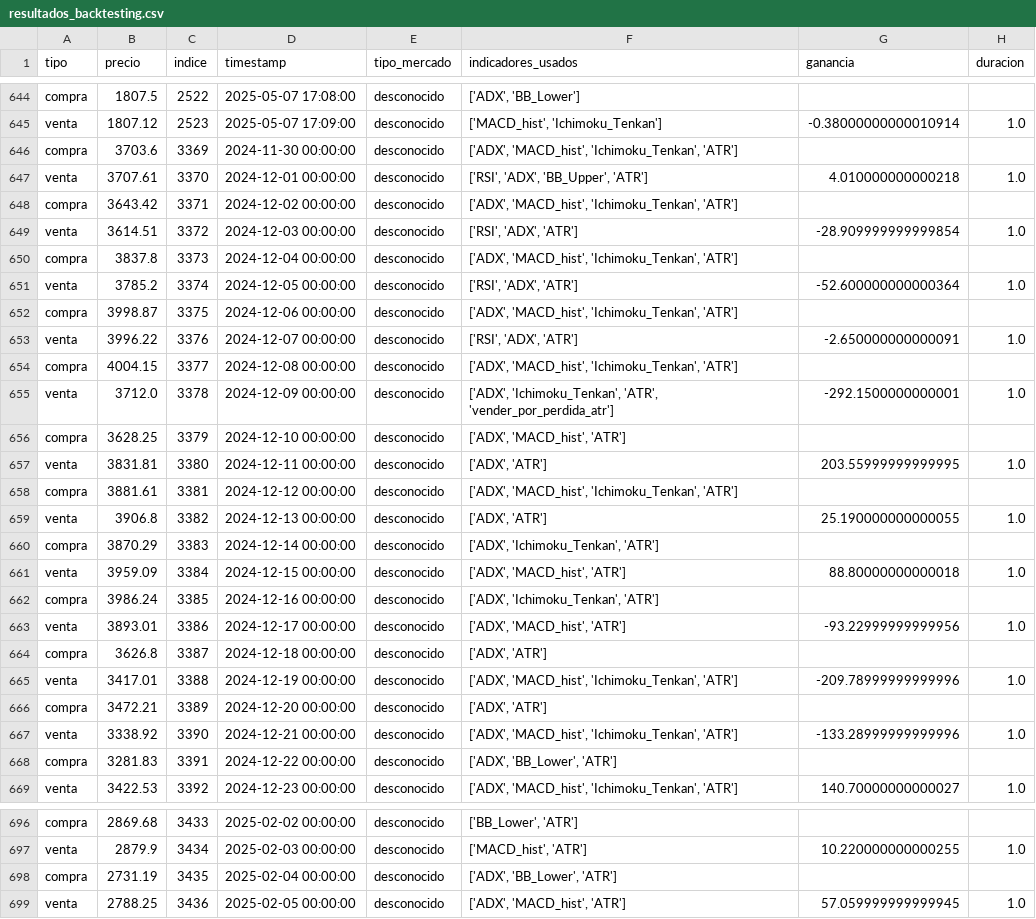
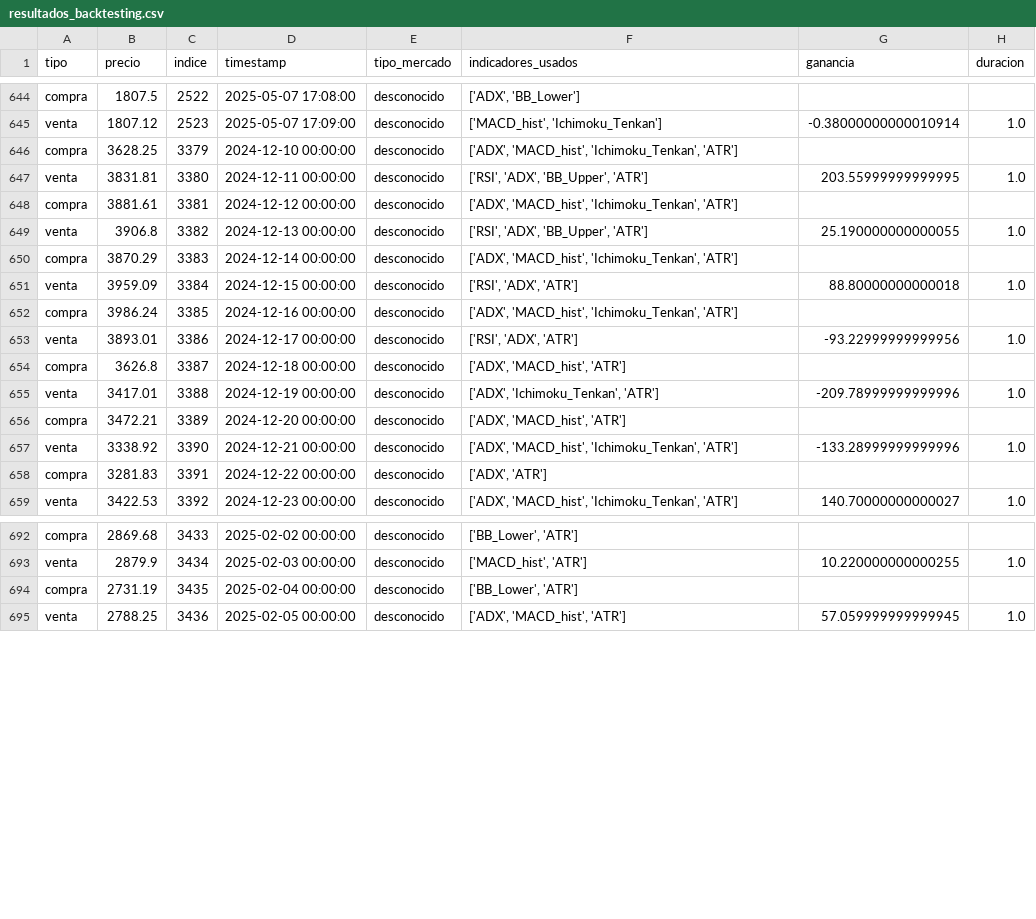
Before and after one commit to Jose-TorresCL/bot-trading, a CSV file: resultados_backtesting.csv, drawn as a sheet; only a part is shown, gaps mark what is left out; the diff covers the shown part only.

Commit message:
feat: carga automática de parámetros robustos en archivo_principal.py; agrega notebook de análisis y script de entorno; actualiza resultados y logs de backtesting

```diff
--- a/resultados_backtesting.csv
+++ b/resultados_backtesting.csv
@@ -645,25 +645,15 @@ compra,1807.5,2522,2025-05-07 17:08:00,desconocido,"['ADX', 'BB_Lower']",,
 venta,1807.12,2523,2025-05-07 17:09:00,desconocido,"['MACD_hist', 'Ichimoku_Tenkan']",-0.38000000000010914,1.0
-compra,3703.6,3369,2024-11-30 00:00:00,desconocido,"['ADX', 'MACD_hist', 'Ichimoku_Tenkan', 'ATR']",,
-venta,3707.61,3370,2024-12-01 00:00:00,desconocido,"['RSI', 'ADX', 'BB_Upper', 'ATR']",4.010000000000218,1.0
-compra,3643.42,3371,2024-12-02 00:00:00,desconocido,"['ADX', 'MACD_hist', 'Ichimoku_Tenkan', 'ATR']",,
-venta,3614.51,3372,2024-12-03 00:00:00,desconocido,"['RSI', 'ADX', 'ATR']",-28.909999999999854,1.0
-compra,3837.8,3373,2024-12-04 00:00:00,desconocido,"['ADX', 'MACD_hist', 'Ichimoku_Tenkan', 'ATR']",,
-venta,3785.2,3374,2024-12-05 00:00:00,desconocido,"['RSI', 'ADX', 'ATR']",-52.600000000000364,1.0
-compra,3998.87,3375,2024-12-06 00:00:00,desconocido,"['ADX', 'MACD_hist', 'Ichimoku_Tenkan', 'ATR']",,
-venta,3996.22,3376,2024-12-07 00:00:00,desconocido,"['RSI', 'ADX', 'ATR']",-2.650000000000091,1.0
-compra,4004.15,3377,2024-12-08 00:00:00,desconocido,"['ADX', 'MACD_hist', 'Ichimoku_Tenkan', 'ATR']",,
-venta,3712.0,3378,2024-12-09 00:00:00,desconocido,"['ADX', 'Ichimoku_Tenkan', 'ATR', 'vender_por_perdida_atr']",-292.1500000000001,1.0
-compra,3628.25,3379,2024-12-10 00:00:00,desconocido,"['ADX', 'MACD_hist', 'ATR']",,
-venta,3831.81,3380,2024-12-11 00:00:00,desconocido,"['ADX', 'ATR']",203.55999999999995,1.0
+compra,3628.25,3379,2024-12-10 00:00:00,desconocido,"['ADX', 'MACD_hist', 'Ichimoku_Tenkan', 'ATR']",,
+venta,3831.81,3380,2024-12-11 00:00:00,desconocido,"['RSI', 'ADX', 'BB_Upper', 'ATR']",203.55999999999995,1.0
 compra,3881.61,3381,2024-12-12 00:00:00,desconocido,"['ADX', 'MACD_hist', 'Ichimoku_Tenkan', 'ATR']",,
-venta,3906.8,3382,2024-12-13 00:00:00,desconocido,"['ADX', 'ATR']",25.190000000000055,1.0
-compra,3870.29,3383,2024-12-14 00:00:00,desconocido,"['ADX', 'Ichimoku_Tenkan', 'ATR']",,
-venta,3959.09,3384,2024-12-15 00:00:00,desconocido,"['ADX', 'MACD_hist', 'ATR']",88.80000000000018,1.0
-compra,3986.24,3385,2024-12-16 00:00:00,desconocido,"['ADX', 'Ichimoku_Tenkan', 'ATR']",,
-venta,3893.01,3386,2024-12-17 00:00:00,desconocido,"['ADX', 'MACD_hist', 'ATR']",-93.22999999999956,1.0
-compra,3626.8,3387,2024-12-18 00:00:00,desconocido,"['ADX', 'ATR']",,
-venta,3417.01,3388,2024-12-19 00:00:00,desconocido,"['ADX', 'MACD_hist', 'Ichimoku_Tenkan', 'ATR']",-209.78999999999996,1.0
-compra,3472.21,3389,2024-12-20 00:00:00,desconocido,"['ADX', 'ATR']",,
+venta,3906.8,3382,2024-12-13 00:00:00,desconocido,"['RSI', 'ADX', 'BB_Upper', 'ATR']",25.190000000000055,1.0
+compra,3870.29,3383,2024-12-14 00:00:00,desconocido,"['ADX', 'MACD_hist', 'Ichimoku_Tenkan', 'ATR']",,
+venta,3959.09,3384,2024-12-15 00:00:00,desconocido,"['RSI', 'ADX', 'ATR']",88.80000000000018,1.0
+compra,3986.24,3385,2024-12-16 00:00:00,desconocido,"['ADX', 'MACD_hist', 'Ichimoku_Tenkan', 'ATR']",,
+venta,3893.01,3386,2024-12-17 00:00:00,desconocido,"['RSI', 'ADX', 'ATR']",-93.22999999999956,1.0
+compra,3626.8,3387,2024-12-18 00:00:00,desconocido,"['ADX', 'MACD_hist', 'ATR']",,
+venta,3417.01,3388,2024-12-19 00:00:00,desconocido,"['ADX', 'Ichimoku_Tenkan', 'ATR']",-209.78999999999996,1.0
+compra,3472.21,3389,2024-12-20 00:00:00,desconocido,"['ADX', 'MACD_hist', 'ATR']",,
 venta,3338.92,3390,2024-12-21 00:00:00,desconocido,"['ADX', 'MACD_hist', 'Ichimoku_Tenkan', 'ATR']",-133.28999999999996,1.0
-compra,3281.83,3391,2024-12-22 00:00:00,desconocido,"['ADX', 'BB_Lower', 'ATR']",,
+compra,3281.83,3391,2024-12-22 00:00:00,desconocido,"['ADX', 'ATR']",,
 venta,3422.53,3392,2024-12-23 00:00:00,desconocido,"['ADX', 'MACD_hist', 'Ichimoku_Tenkan', 'ATR']",140.70000000000027,1.0
@@ -697,3 +693,3 @@ compra,2869.68,3433,2025-02-02 00:00:00,desconocido,"['BB_Lower', 'ATR']",,
 venta,2879.9,3434,2025-02-03 00:00:00,desconocido,"['MACD_hist', 'ATR']",10.220000000000255,1.0
-compra,2731.19,3435,2025-02-04 00:00:00,desconocido,"['ADX', 'BB_Lower', 'ATR']",,
+compra,2731.19,3435,2025-02-04 00:00:00,desconocido,"['BB_Lower', 'ATR']",,
 venta,2788.25,3436,2025-02-05 00:00:00,desconocido,"['ADX', 'MACD_hist', 'ATR']",57.059999999999945,1.0
```
Also changed, not shown: 8 added rows, 2 removed rows and 25 edited cells elsewhere in this file, resumen_backtesting.csv, 6 other files.
